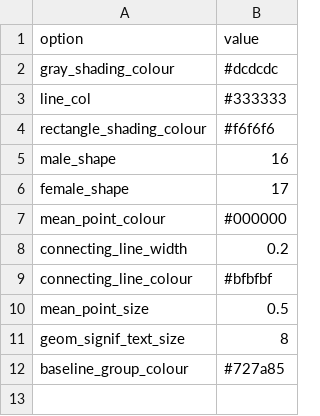
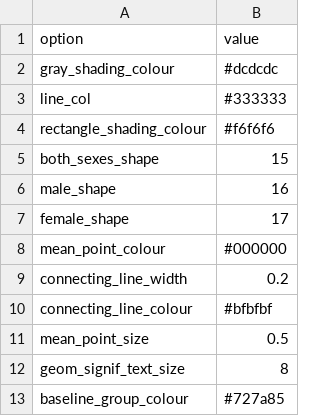
Before and after one commit to christelinda-laureijs/patchclampplotteR, a CSV file: inst/extdata/sample_theme_options.csv, drawn as a sheet.

Commit message:
Fixed shapes being male shape only when only one sex is present in PPR single treatment plot. Added both_sexes_shape in sample_theme_options, and changed theme colour

```diff
--- a/inst/extdata/sample_theme_options.csv
+++ b/inst/extdata/sample_theme_options.csv
@@ -4,2 +4,3 @@ line_col,#333333
 rectangle_shading_colour,#f6f6f6
+both_sexes_shape,15
 male_shape,16
```
Also changed, not shown: 4 other files.
